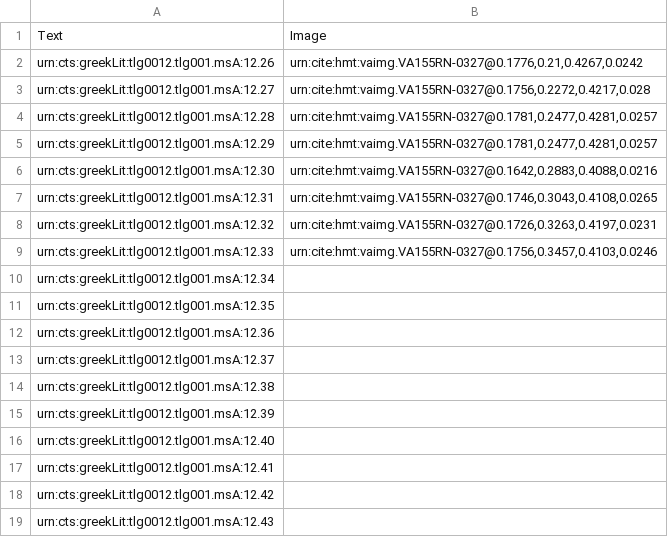
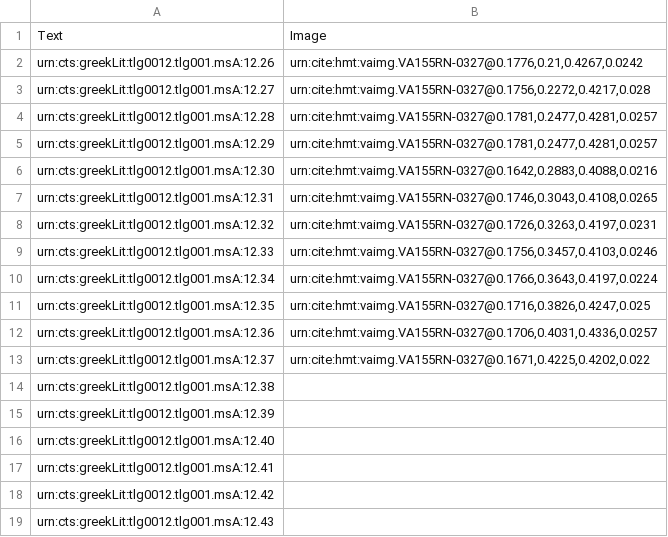
Before and after one commit to HMT-seminar-2014/hmt-12B, a CSV file: indices/venA-textToImage-Iliad.csv, drawn as a sheet; only a part is shown.

Commit message:
Update venA-textToImage-Iliad.csv

```diff
--- a/indices/venA-textToImage-Iliad.csv
+++ b/indices/venA-textToImage-Iliad.csv
@@ -9,6 +9,6 @@ urn:cts:greekLit:tlg0012.tlg001.msA:12.32,"urn:cite:hmt:vaimg.VA155RN-0327@0.172
 urn:cts:greekLit:tlg0012.tlg001.msA:12.33,"urn:cite:hmt:vaimg.VA155RN-0327@0.1756,0.3457,0.4103,0.0246"
-urn:cts:greekLit:tlg0012.tlg001.msA:12.34,""
-urn:cts:greekLit:tlg0012.tlg001.msA:12.35,""
-urn:cts:greekLit:tlg0012.tlg001.msA:12.36,""
-urn:cts:greekLit:tlg0012.tlg001.msA:12.37,""
+urn:cts:greekLit:tlg0012.tlg001.msA:12.34,"urn:cite:hmt:vaimg.VA155RN-0327@0.1766,0.3643,0.4197,0.0224"
+urn:cts:greekLit:tlg0012.tlg001.msA:12.35,"urn:cite:hmt:vaimg.VA155RN-0327@0.1716,0.3826,0.4247,0.025"
+urn:cts:greekLit:tlg0012.tlg001.msA:12.36,"urn:cite:hmt:vaimg.VA155RN-0327@0.1706,0.4031,0.4336,0.0257"
+urn:cts:greekLit:tlg0012.tlg001.msA:12.37,"urn:cite:hmt:vaimg.VA155RN-0327@0.1671,0.4225,0.4202,0.022"
 urn:cts:greekLit:tlg0012.tlg001.msA:12.38,""
```
